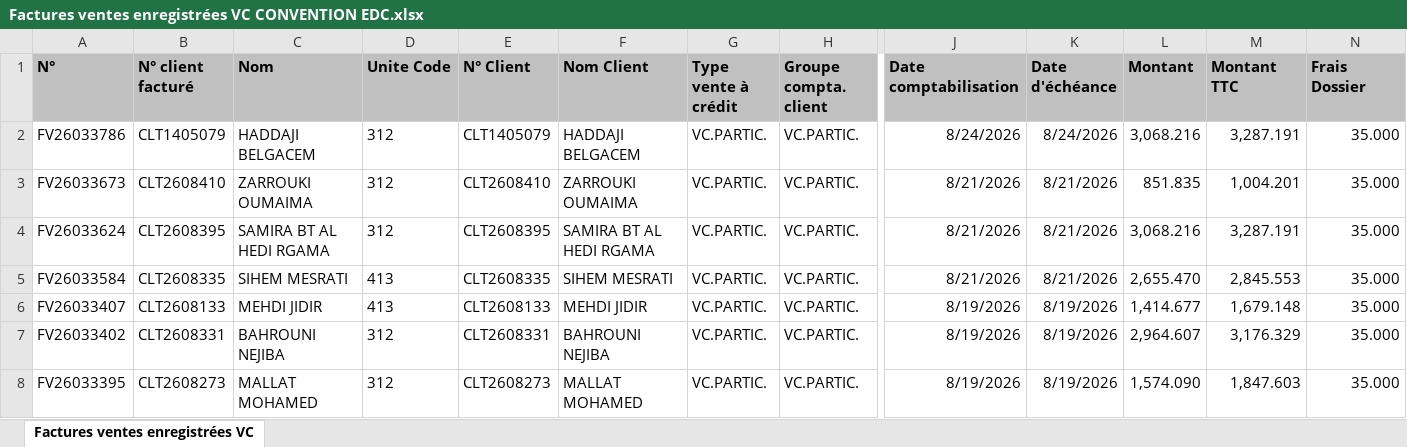
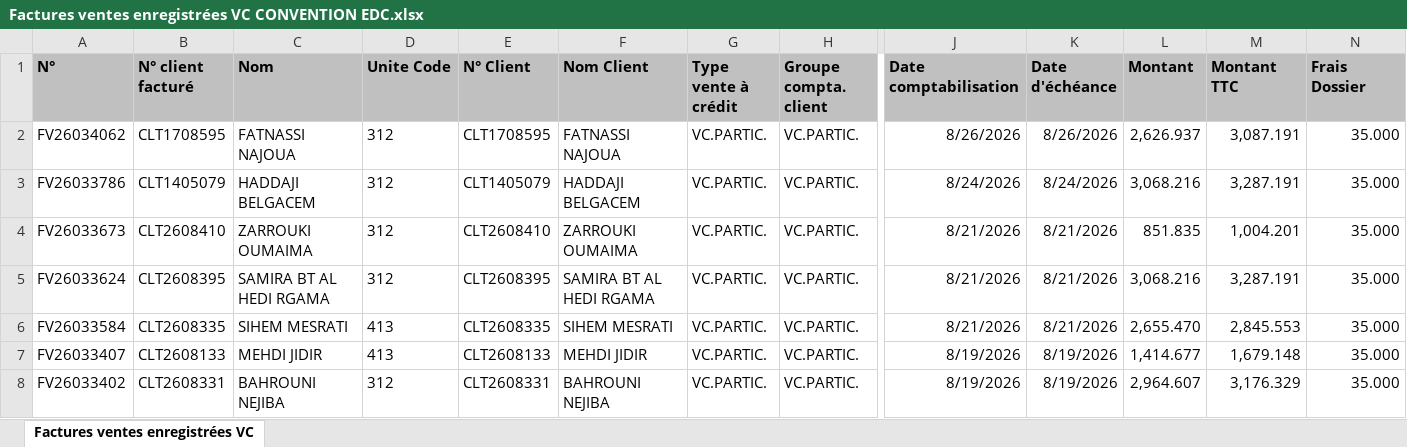
Before and after one commit to chkondali-dev/pilotage-b2b, an Excel workbook: 2025/Factures ventes enregistrées VC CONVENTION EDC.xlsx, sheet Factures ventes enregistrées VC, drawn as a sheet; only a part is shown, gaps mark what is left out; the shorter side is filled out with more unchanged rows; values as stored, in another font and other column widths than the file's, no borders; table styles not drawn; rows hold the shown columns only; the diff names each change by its address in the sheet, - before the commit and + after, or states it on an @@ line.

```diff
--- a/2025/Factures ventes enregistrées VC CONVENTION EDC.xlsx (sheet Factures ventes enregistrées VC)
+++ b/2025/Factures ventes enregistrées VC CONVENTION EDC.xlsx (sheet Factures ventes enregistrées VC)
+row 2: FV26034062 | CLT1708595 | FATNASSI NAJOUA | 312 | CLT1708595 | FATNASSI NAJOUA | VC.PARTIC. | VC.PARTIC. | 8/26/2026 | 8/26/2026 | 2,626.937 | 3,087.191 | 35.000
```
Also changed, not shown: 3 other files.
